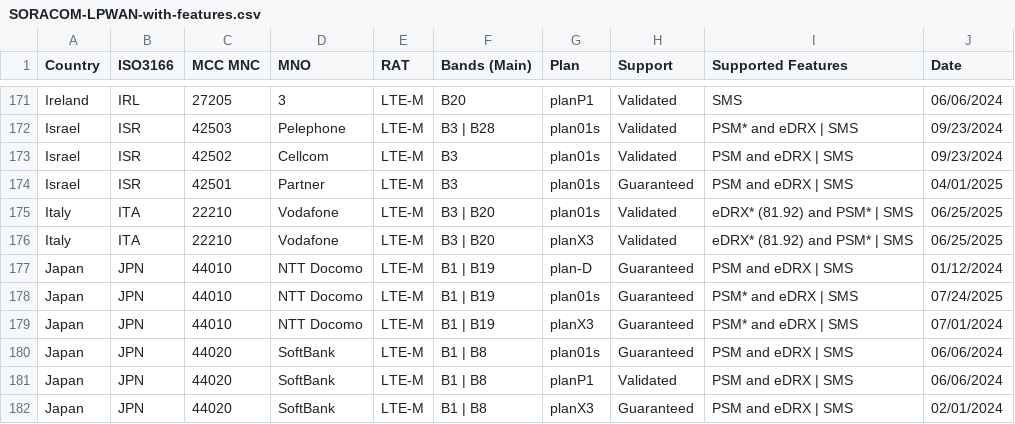
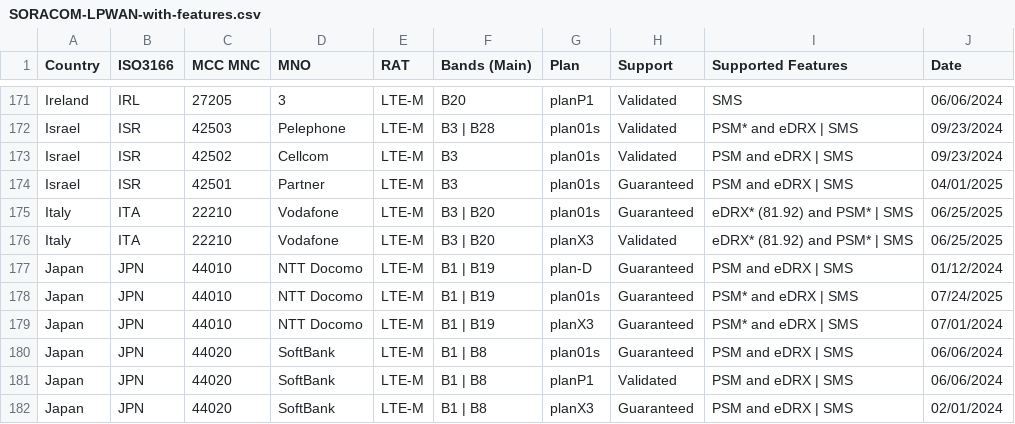
Before and after one commit to soracom/coverage-tests, a CSV file: SORACOM-LPWAN-with-features.csv, drawn as a sheet; only a part is shown, gaps mark what is left out; the diff covers the shown part only.

```diff
--- a/SORACOM-LPWAN-with-features.csv
+++ b/SORACOM-LPWAN-with-features.csv
@@ -174,3 +174,3 @@ Israel,ISR,42502,Cellcom,LTE-M,B3,plan01s,Validated,PSM and eDRX | SMS,09/23/202
 Israel,ISR,42501,Partner,LTE-M,B3,plan01s,Guaranteed,PSM and eDRX | SMS,04/01/2025
-Italy,ITA,22210,Vodafone,LTE-M,B3 | B20,plan01s,Validated,eDRX* (81.92) and PSM* | SMS,06/25/2025
+Italy,ITA,22210,Vodafone,LTE-M,B3 | B20,plan01s,Guaranteed,eDRX* (81.92) and PSM* | SMS,06/25/2025
 Italy,ITA,22210,Vodafone,LTE-M,B3 | B20,planX3,Validated,eDRX* (81.92) and PSM* | SMS,06/25/2025
```
Also changed, not shown: 7 added rows, 11 removed rows and 3 edited cells elsewhere in this file.
